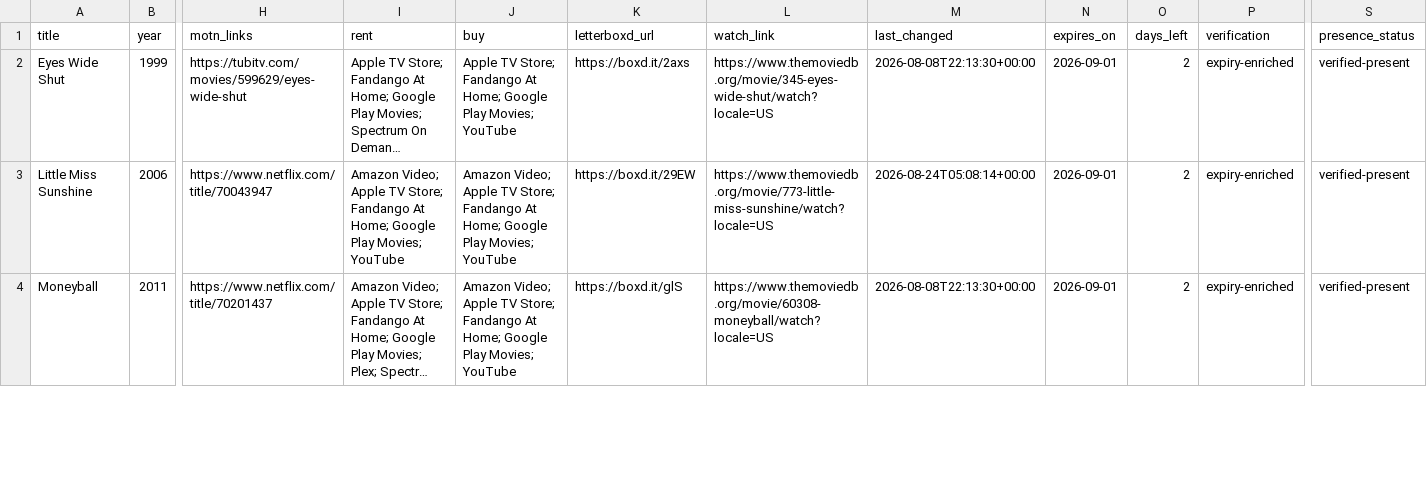
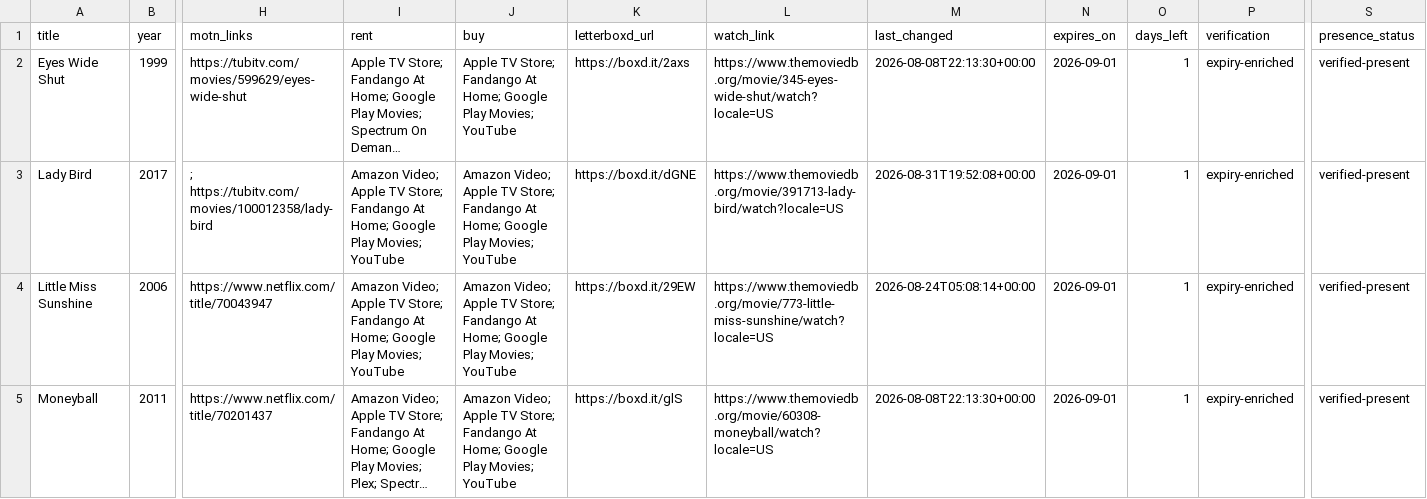
Before and after one commit to NSang22/mv-watch, a CSV file: watchlist_streaming.csv, drawn as a sheet; only a part is shown, gaps mark what is left out; long unchanged cells end in …; addresses are those after the commit; rows hold the shown columns only; the diff covers the shown part only; the diff names each change by its address in the sheet, - before the commit and + after, or states it on an @@ line.

```diff
--- a/watchlist_streaming.csv
+++ b/watchlist_streaming.csv
-O2 (days_left): 2
+O2 (days_left): 1
+row 3: Lady Bird | 2017 | ; https://tubitv.com/movies/100012358/lady-bird | Amazon Video; Apple TV Store; Fandango At Home; Google Play Movies; YouTube | Amazon Video; Apple TV Store; Fandango At Home; Google Play Movies; YouTube | https://boxd.it/dGNE | https://www.themoviedb.org/movie/391713-lady-bird/watch?locale=US | 2026-08-31T19:52:08+00:00 | 2026-09-01 | 1 | expiry-enriched | verified-present
-O4:O5 (days_left): 2
+O4:O5 (days_left): 1
```
Also changed, not shown: 1 added row, 2 removed rows and 11 edited cells elsewhere in this file, 5 other files.
